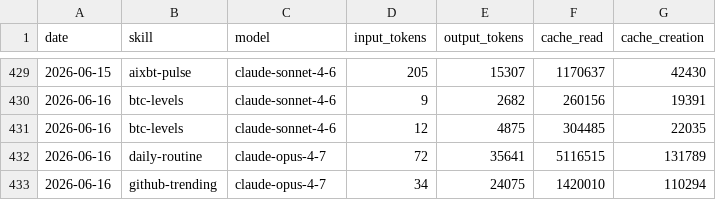
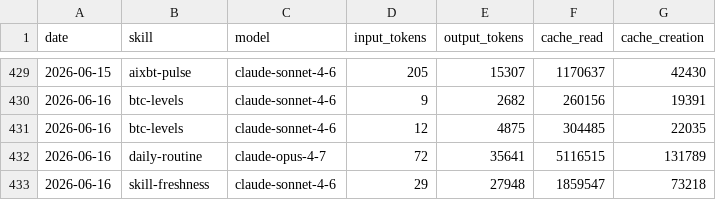
Before and after one commit to anajuliabit/aeon, a CSV file: memory/token-usage.csv, drawn as a sheet; only a part is shown, gaps mark what is left out.

Commit message:
chore(skill-freshness): auto-commit 2026-06-16

```diff
--- a/memory/token-usage.csv
+++ b/memory/token-usage.csv
@@ -432,2 +432,2 @@ date,skill,model,input_tokens,output_tokens,cache_read,cache_creation
 2026-06-16,daily-routine,claude-opus-4-7,72,35641,5116515,131789
-2026-06-16,github-trending,claude-opus-4-7,34,24075,1420010,110294
+2026-06-16,skill-freshness,claude-sonnet-4-6,29,27948,1859547,73218
```
Also changed, not shown: 6 other files.
